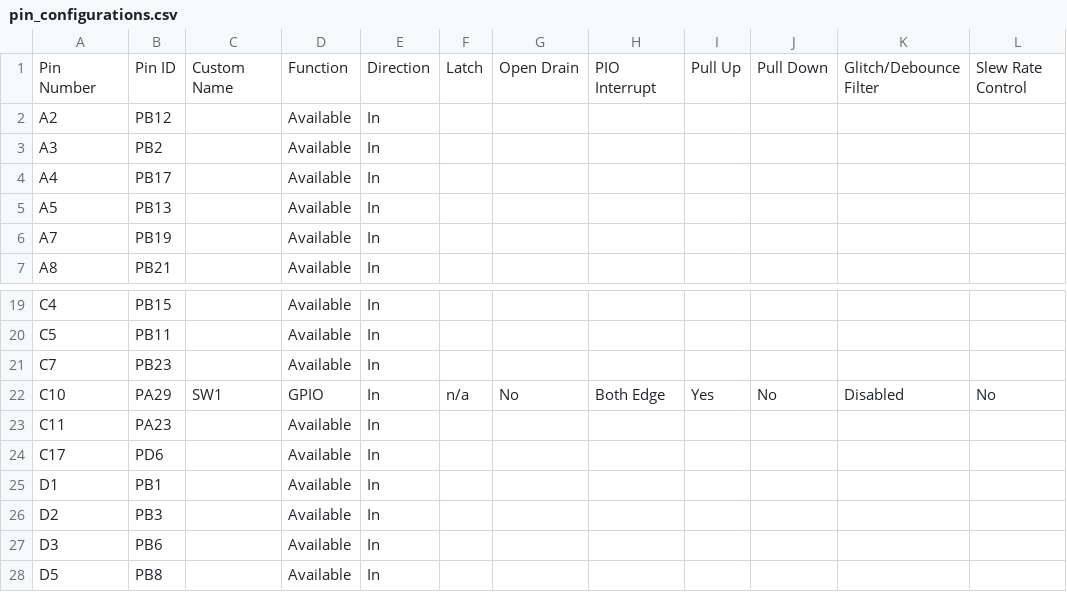
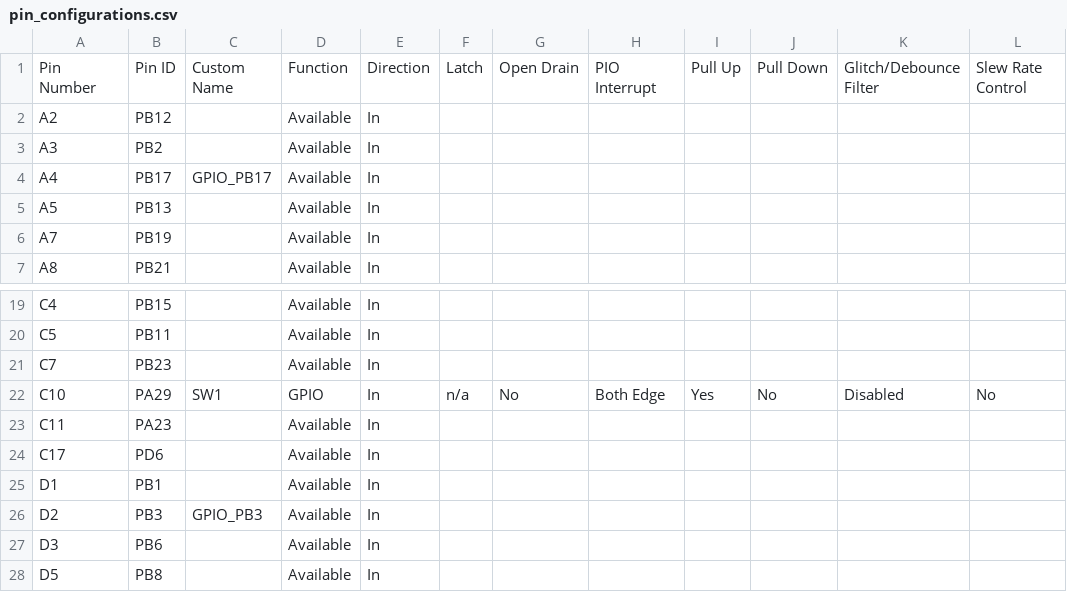
Before and after one commit to Microchip-MPLAB-Harmony/csp_apps_sam_9x60, a CSV file: apps/pio/pio_led_on_off_interrupt/firmware/src/config/sam_9x60_curiosity/pin_configurations.csv, drawn as a sheet; only a part is shown, gaps mark what is left out; the diff names each change by its address in the sheet, - before the commit and + after, or states it on an @@ line.

Commit message:
[PIO] Regenerated demo for pio_pio_led_on_off_interrupt_sam_9x60_curiosity
MH3-78422

```diff
--- a/apps/pio/pio_led_on_off_interrupt/firmware/src/config/sam_9x60_curiosity/pin_configurations.csv
+++ b/apps/pio/pio_led_on_off_interrupt/firmware/src/config/sam_9x60_curiosity/pin_configurations.csv
-C4: (empty)
+C4: GPIO_PB17
-C26: (empty)
+C26: GPIO_PB3
```
Also changed, not shown: 8 other files.
